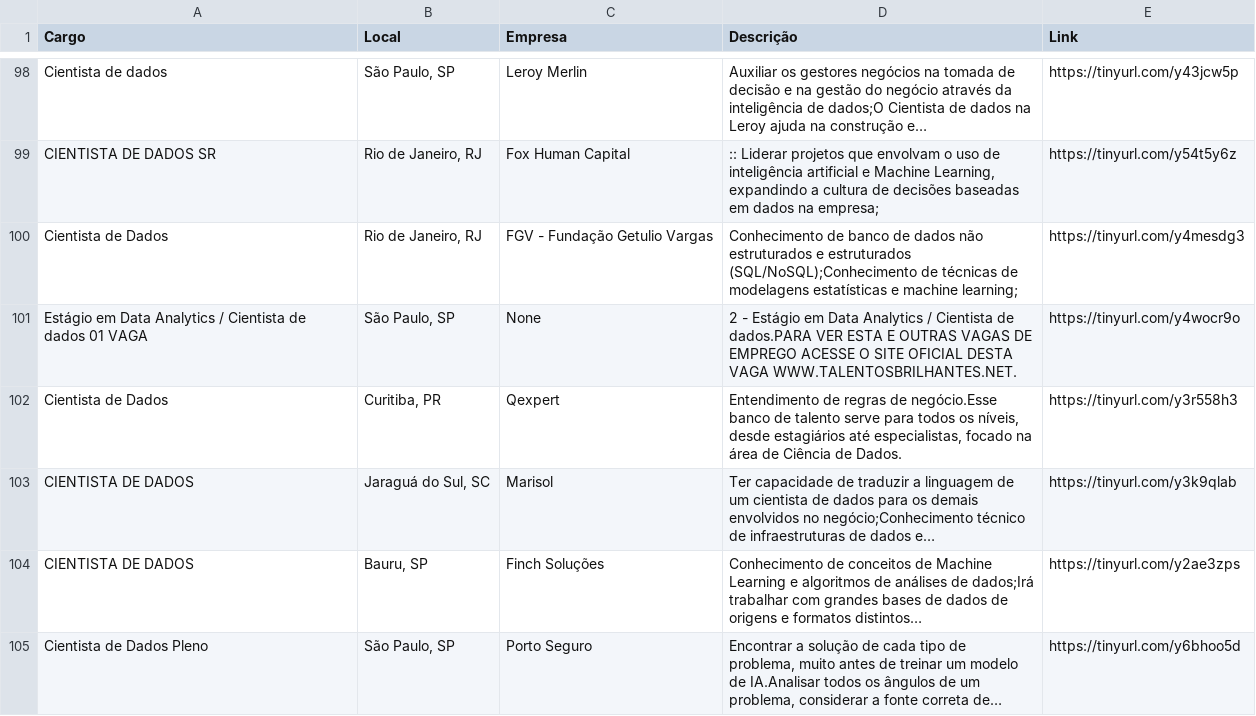
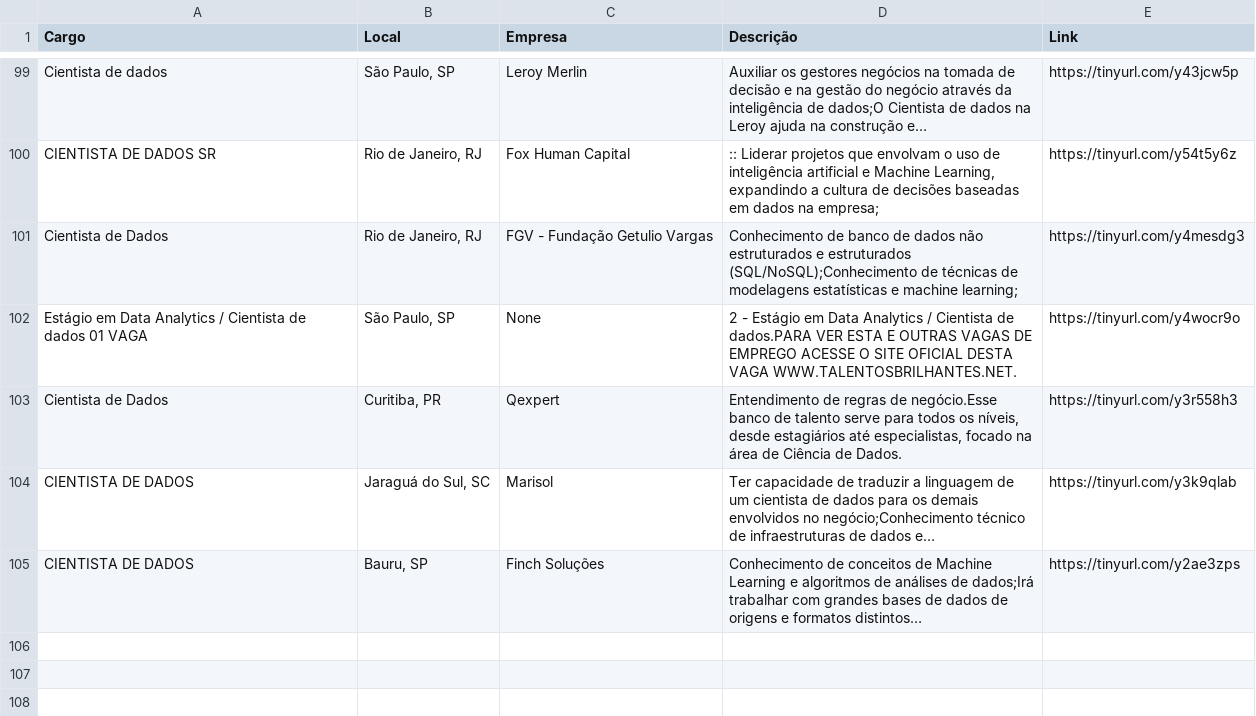
Before and after one commit to silviolima07/App-Indeed, a CSV file: CSV/indeed_Cientista_de_dados.csv, drawn as a sheet; only a part is shown, gaps mark what is left out; the diff covers the shown part only.

```diff
--- a/CSV/indeed_Cientista_de_dados.csv
+++ b/CSV/indeed_Cientista_de_dados.csv
@@ -104,2 +105 @@ CIENTISTA DE DADOS,"Jaraguá do Sul, SC",Marisol,Ter capacidade de traduzir a li
 CIENTISTA DE DADOS,"Bauru, SP",Finch Soluções,Conhecimento de conceitos de Machine Learning e algoritmos de análises de dados;Irá trabalhar com grandes bases de dados de origens e formatos distintos…,https://tinyurl.com/y2ae3zps
-Cientista de Dados Pleno,"São Paulo, SP",Porto Seguro,"Encontrar a solução de cada tipo de problema, muito antes de treinar um modelo de IA.Analisar todos os ângulos de um problema, considerar a fonte correta de…",https://tinyurl.com/y6bhoo5d
```
Also changed, not shown: 6 added rows, 5 removed rows, 15 moved rows and 1 edited cell elsewhere in this file, 1 other file.
